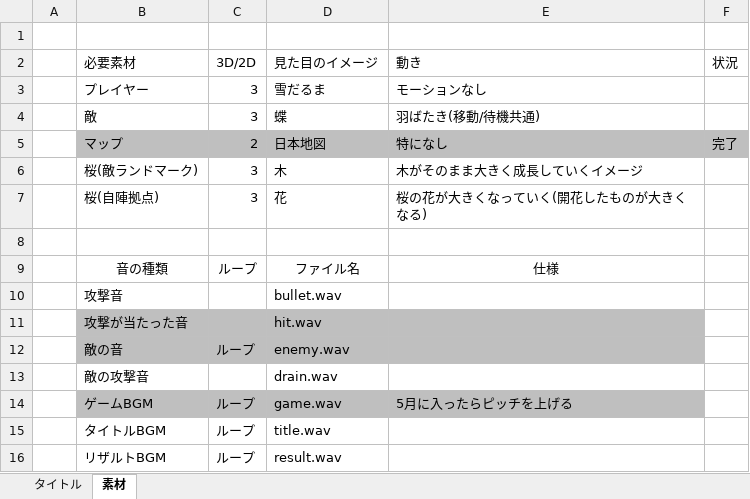
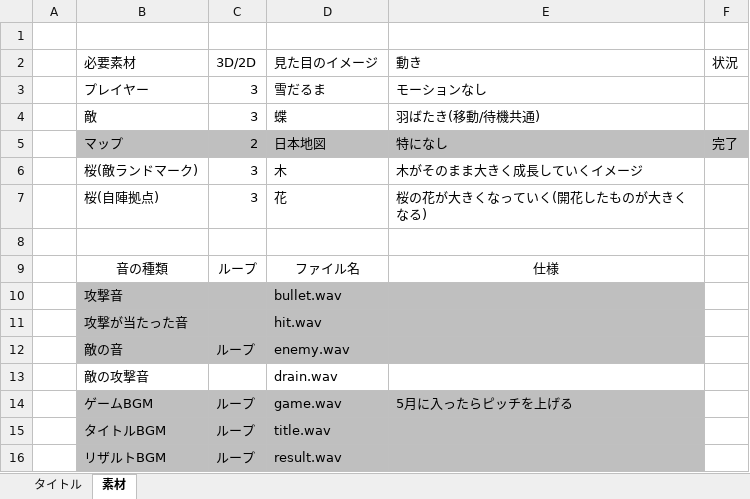
Before and after one commit to RitsukiObara/HGS2024Spring, an Excel workbook: 仕様.xlsx, sheet 素材, drawn as a sheet; values as stored, in another font and other column widths than the file's, no borders; the diff names each change by its address in the sheet, - before the commit and + after, or states it on an @@ line.

Commit message:
一旦コミット

```diff
--- a/仕様.xlsx (sheet 素材)
+++ b/仕様.xlsx (sheet 素材)
-B10:E10 fill: none
+B10:E10 fill: #BFBFBF
-B15:E16 fill: none
+B15:E16 fill: #BFBFBF
```
